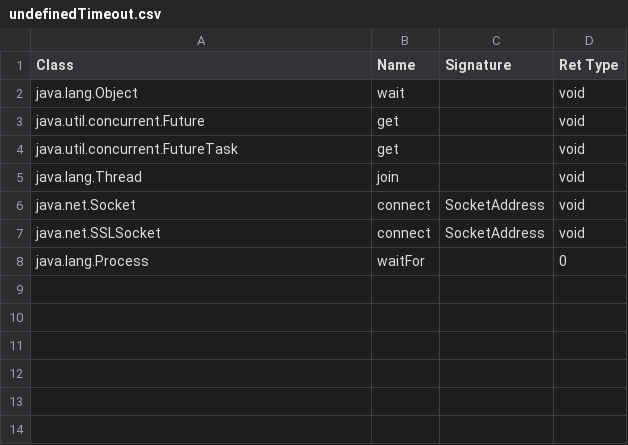
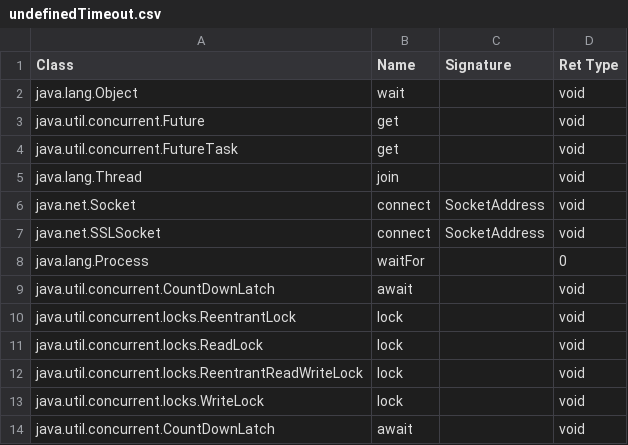
Before and after one commit to thisthat/java-time-verification, a CSV file: intermediate-model/src/main/resources/descriptorTimeRelevant/undefinedTimeout.csv, drawn as a sheet.

```diff
--- a/intermediate-model/src/main/resources/descriptorTimeRelevant/undefinedTimeout.csv
+++ b/intermediate-model/src/main/resources/descriptorTimeRelevant/undefinedTimeout.csv
@@ -8 +8,7 @@ java.net.SSLSocket;connect;SocketAddress;void
 java.lang.Process;waitFor;;0
+java.util.concurrent.CountDownLatch;await;;void
+java.util.concurrent.locks.ReentrantLock;lock;;void
+java.util.concurrent.locks.ReadLock;lock;;void
+java.util.concurrent.locks.ReentrantReadWriteLock;lock;;void
+java.util.concurrent.locks.WriteLock;lock;;void
+java.util.concurrent.CountDownLatch;await;;void
```
Also changed, not shown: intermediate-model/src/main/resources/descriptorTimeRelevant/implicitTimeoutResource.csv, intermediate-model/src/main/resources/descriptorTimeRelevant/methods.csv, 43 other files.
